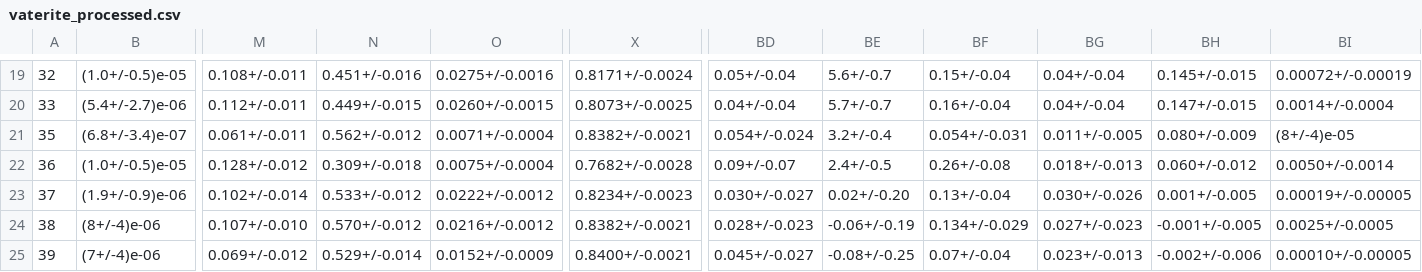
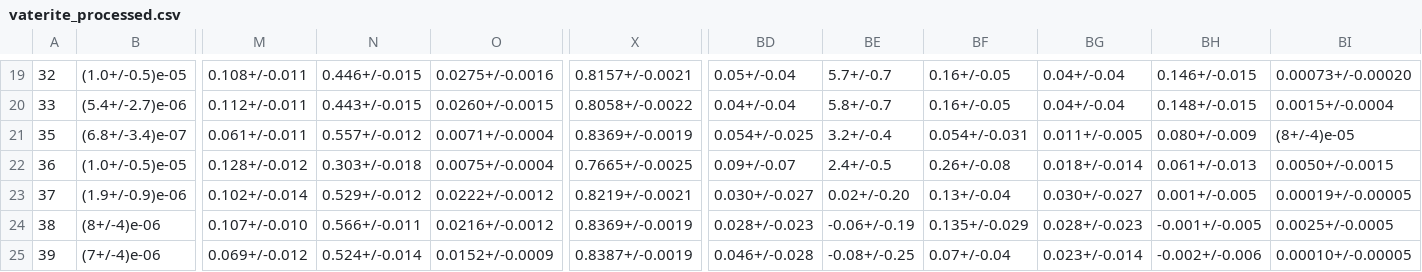
Before and after one commit to oscarbranson/supplementary, a CSV file: supplements/vaterite_geochem/data/vaterite_processed.csv, drawn as a sheet; only a part is shown, gaps mark what is left out; the diff covers the shown part only; the diff names each change by its address in the sheet, - before the commit and + after, or states it on an @@ line.

```diff
--- a/supplements/vaterite_geochem/data/vaterite_processed.csv
+++ b/supplements/vaterite_geochem/data/vaterite_processed.csv
-N19: 0.451+/-0.016
+N19: 0.446+/-0.015
-X19: 0.8171+/-0.0024
+X19: 0.8157+/-0.0021
-BE19: 5.6+/-0.7
+BE19: 5.7+/-0.7
-BF19: 0.15+/-0.04
+BF19: 0.16+/-0.05
-BH19: 0.145+/-0.015
+BH19: 0.146+/-0.015
-BI19: 0.00072+/-0.00019
+BI19: 0.00073+/-0.00020
-N20: 0.449+/-0.015
+N20: 0.443+/-0.015
-X20: 0.8073+/-0.0025
+X20: 0.8058+/-0.0022
-BE20: 5.7+/-0.7
+BE20: 5.8+/-0.7
-BF20: 0.16+/-0.04
+BF20: 0.16+/-0.05
-BH20: 0.147+/-0.015
+BH20: 0.148+/-0.015
-BI20: 0.0014+/-0.0004
+BI20: 0.0015+/-0.0004
-N21: 0.562+/-0.012
+N21: 0.557+/-0.012
-X21: 0.8382+/-0.0021
+X21: 0.8369+/-0.0019
-BD21: 0.054+/-0.024
+BD21: 0.054+/-0.025
-N22: 0.309+/-0.018
+N22: 0.303+/-0.018
-X22: 0.7682+/-0.0028
+X22: 0.7665+/-0.0025
-BG22: 0.018+/-0.013
+BG22: 0.018+/-0.014
-BH22: 0.060+/-0.012
+BH22: 0.061+/-0.013
-BI22: 0.0050+/-0.0014
+BI22: 0.0050+/-0.0015
-N23: 0.533+/-0.012
+N23: 0.529+/-0.012
-X23: 0.8234+/-0.0023
+X23: 0.8219+/-0.0021
-BG23: 0.030+/-0.026
+BG23: 0.030+/-0.027
-N24: 0.570+/-0.012
+N24: 0.566+/-0.011
-X24: 0.8382+/-0.0021
+X24: 0.8369+/-0.0019
-BF24: 0.134+/-0.029
+BF24: 0.135+/-0.029
-BG24: 0.027+/-0.023
+BG24: 0.028+/-0.023
-N25: 0.529+/-0.014
+N25: 0.524+/-0.014
-X25: 0.8400+/-0.0021
+X25: 0.8387+/-0.0019
-BD25: 0.045+/-0.027
+BD25: 0.046+/-0.028
-BG25: 0.023+/-0.013
+BG25: 0.023+/-0.014
```
Also changed, not shown: 142 edited cells elsewhere in this file, 2 other files.
